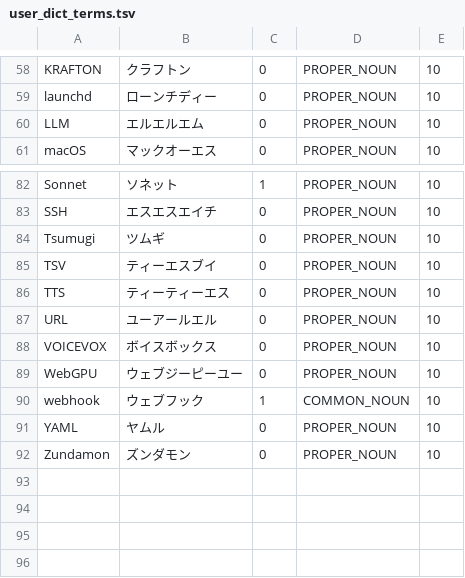
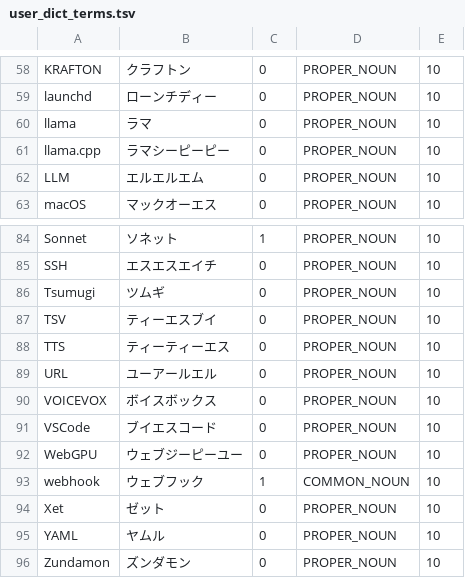
Before and after one commit to take-cheeze/opencode-tts-voicevox, a TSV file: voicevox/user_dict_terms.tsv, drawn as a sheet; only a part is shown, gaps mark what is left out; the diff names each change by its address in the sheet, - before the commit and + after, or states it on an @@ line.

```diff
--- a/voicevox/user_dict_terms.tsv
+++ b/voicevox/user_dict_terms.tsv
+row 60: llama | ラマ | 0 | PROPER_NOUN | 10
+row 61: llama.cpp | ラマシーピーピー | 0 | PROPER_NOUN | 10
+row 91: VSCode | ブイエスコード | 0 | PROPER_NOUN | 10
+row 94: Xet | ゼット | 0 | PROPER_NOUN | 10
```
